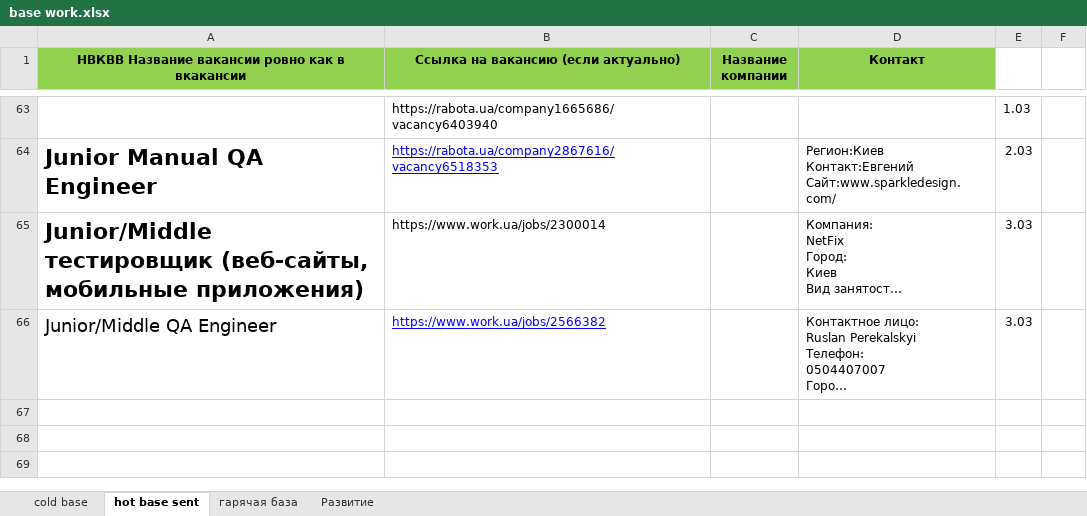
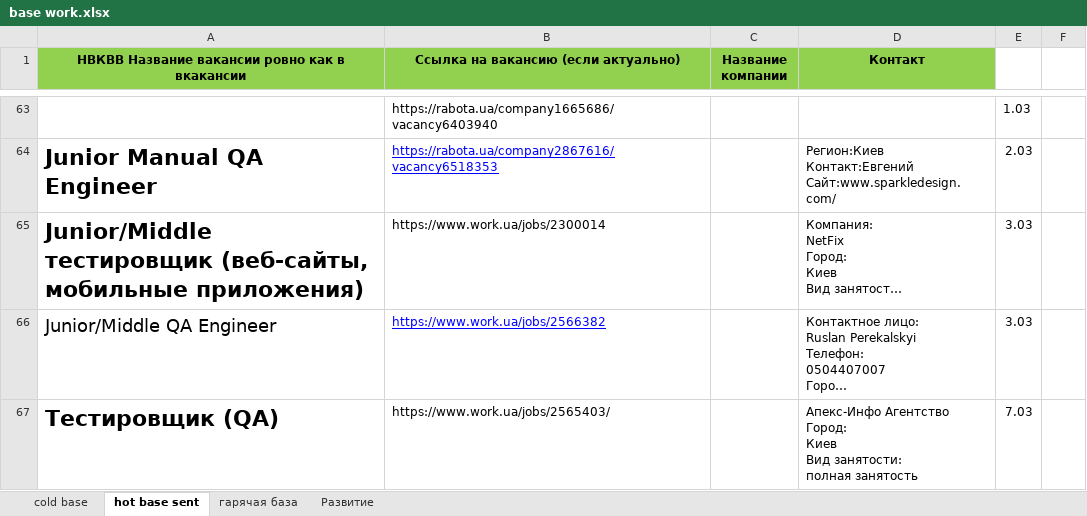
Before and after one commit to pavemanger/git-project, an Excel workbook: base work.xlsx, sheet hot base sent, drawn as a sheet; only a part is shown, gaps mark what is left out; long unchanged cells end in …; values as stored, in another font and other column widths than the file's, no borders; ↵ is a line break in a cell; the diff names each change by its address in the sheet, - before the commit and + after, or states it on an @@ line.

```diff
--- a/base work.xlsx (sheet hot base sent)
+++ b/base work.xlsx (sheet hot base sent)
+row 67: Тестировщик (QA) | https://www.work.ua/jobs/2565403/ |  | Апекс-Инфо Агентство ↵ Город: ↵ Киев ↵ Вид занятости: ↵ полная занятость | 7.03
```
Also changed, not shown: 2 other files.
